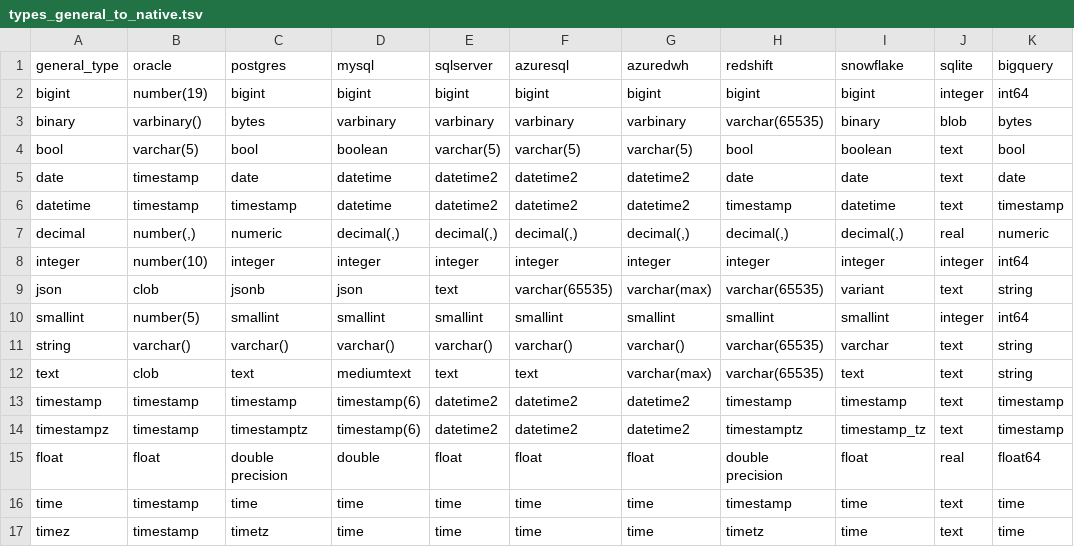
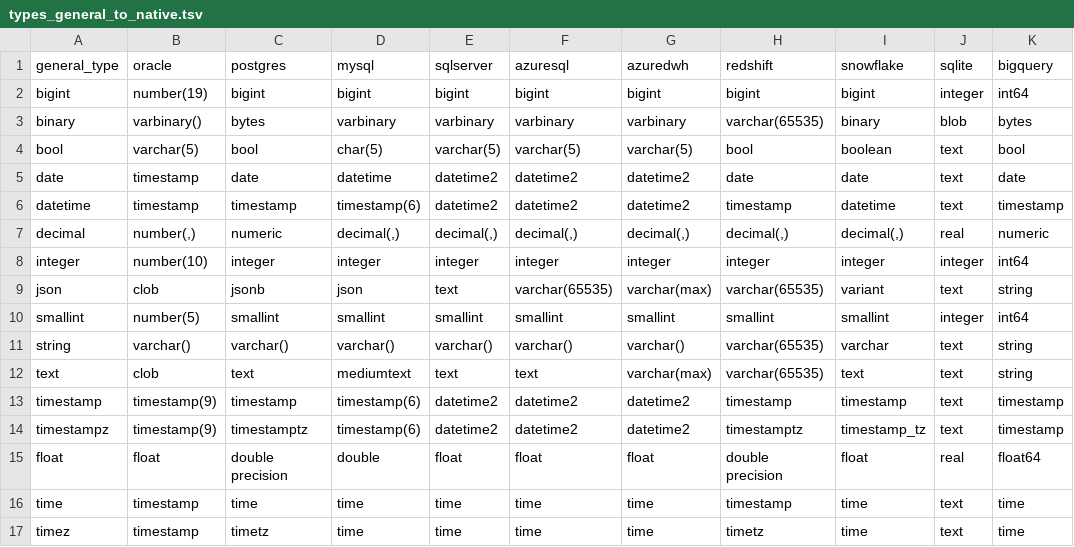
Before and after one commit to flarco/dbio, a TSV file: database/templates/types_general_to_native.tsv, drawn as a sheet; only a part is shown; the diff names each change by its address in the sheet, - before the commit and + after, or states it on an @@ line.

Commit message:
micro timestamps, fix bool issues, json type

```diff
--- a/database/templates/types_general_to_native.tsv
+++ b/database/templates/types_general_to_native.tsv
-D4 (mysql): boolean
+D4 (mysql): char(5)
-D6 (mysql): datetime
+D6 (mysql): timestamp(6)
-B13:B14 (oracle): timestamp
+B13:B14 (oracle): timestamp(9)
```
Also changed, not shown: 21 other files.
